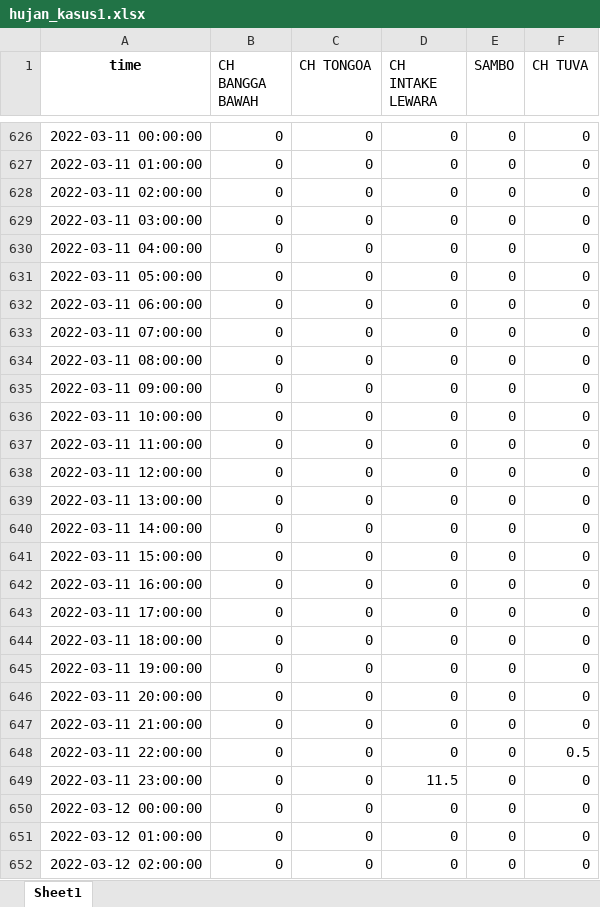
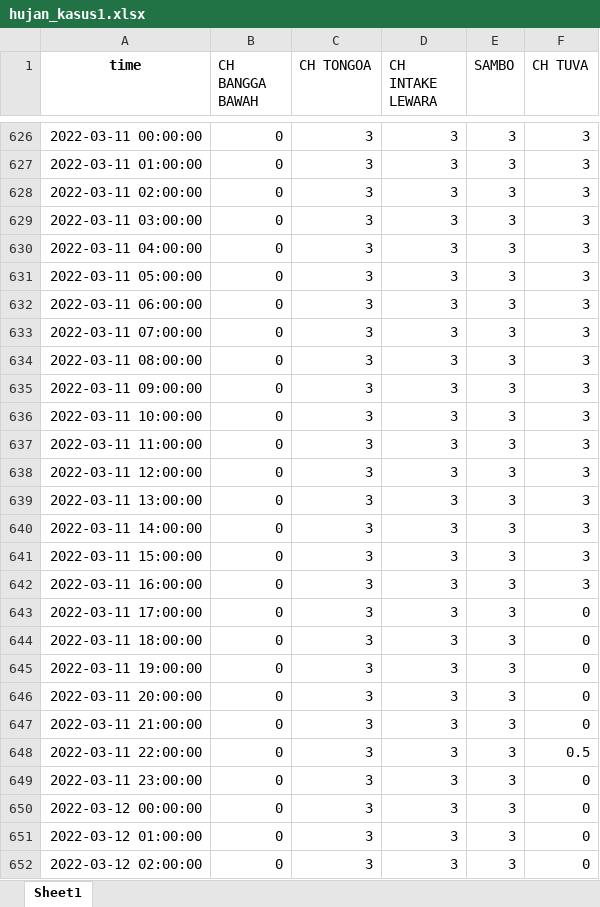
Before and after one commit to naldisirait/hms_deployment, an Excel workbook: data/demo/hujan_kasus1.xlsx, sheet Sheet1, drawn as a sheet; only a part is shown, gaps mark what is left out; values as stored, in another font and other column widths than the file's, no borders; the diff covers the shown part only; the diff names each change by its address in the sheet, - before the commit and + after, or states it on an @@ line.

```diff
--- a/data/demo/hujan_kasus1.xlsx (sheet Sheet1)
+++ b/data/demo/hujan_kasus1.xlsx (sheet Sheet1)
-C626:C652 (CH TONGOA): 0
+C626:C652 (CH TONGOA): 3
-D626:D648 (CH INTAKE LEWARA): 0
+D626:D648 (CH INTAKE LEWARA): 3
-E626:E652 (SAMBO): 0
+E626:E652 (SAMBO): 3
-F626:F642 (CH TUVA): 0
+F626:F642 (CH TUVA): 3
-D649 (CH INTAKE LEWARA): 11.5
+D649 (CH INTAKE LEWARA): 3
-D650:D652 (CH INTAKE LEWARA): 0
+D650:D652 (CH INTAKE LEWARA): 3
```
Also changed, not shown: 736 edited cells elsewhere in this sheet, 1 other file.
